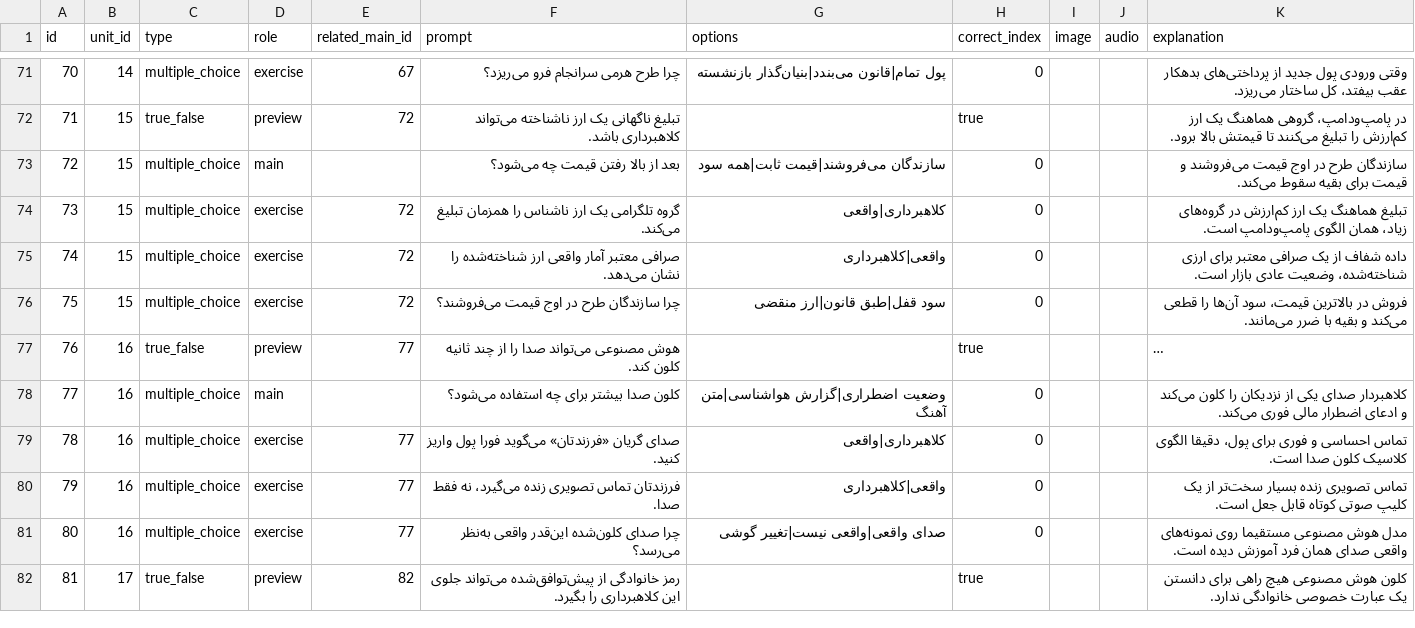
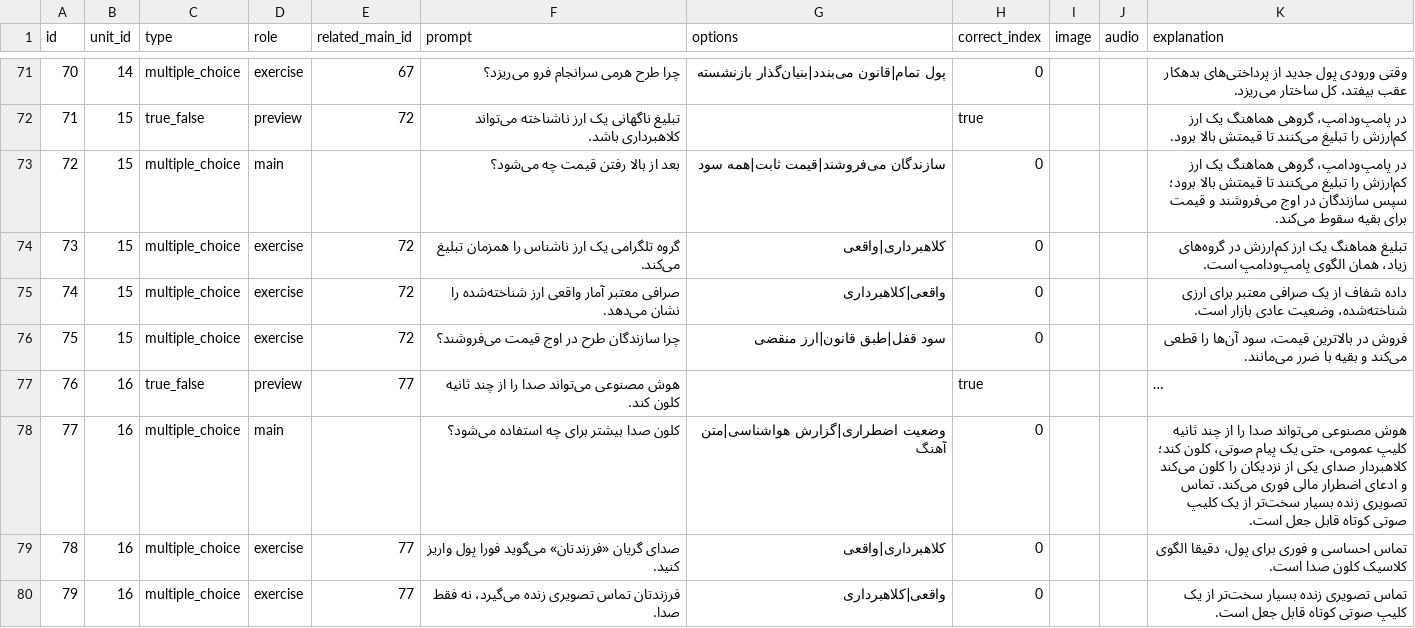
Before and after one commit to yaaddi-courses/scam-tashkhis-farsi, a CSV file: source/cards.csv, drawn as a sheet; only a part is shown, gaps mark what is left out; the shorter side is filled out with more unchanged rows; long unchanged cells end in …; the diff covers the shown part only; the diff names each change by its address in the sheet, - before the commit and + after, or states it on an @@ line.

```diff
--- a/source/cards.csv
+++ b/source/cards.csv
-K73 (explanation): سازندگان طرح در اوج قیمت می‌فروشند و…
+K73 (explanation): در پامپ‌ودامپ، گروهی هماهنگ یک ارز کم‌ارزش را تبلیغ می‌کنند تا قیمتش بالا برود؛ سپس سازندگان در اوج می‌فروشند و…
-K78 (explanation): کلاهبردار صدای یکی از نزدیکان را کلون می‌کند و ادعای اضطرار مالی فوری می‌کند.
+K78 (explanation): هوش مصنوعی می‌تواند صدا را از چند ثانیه کلیپ عمومی، حتی یک پیام صوتی، کلون کند؛ کلاهبردار صدای یکی از نزدیکان را کلون می‌کند و ادعای اضطرار مالی فوری می‌کند. تماس تصویری زنده بسیار سخت‌تر از یک کلیپ صوتی کوتاه قابل جعل است.
```
Also changed, not shown: 20 edited cells elsewhere in this file, source/meta.csv, 2 other files.
